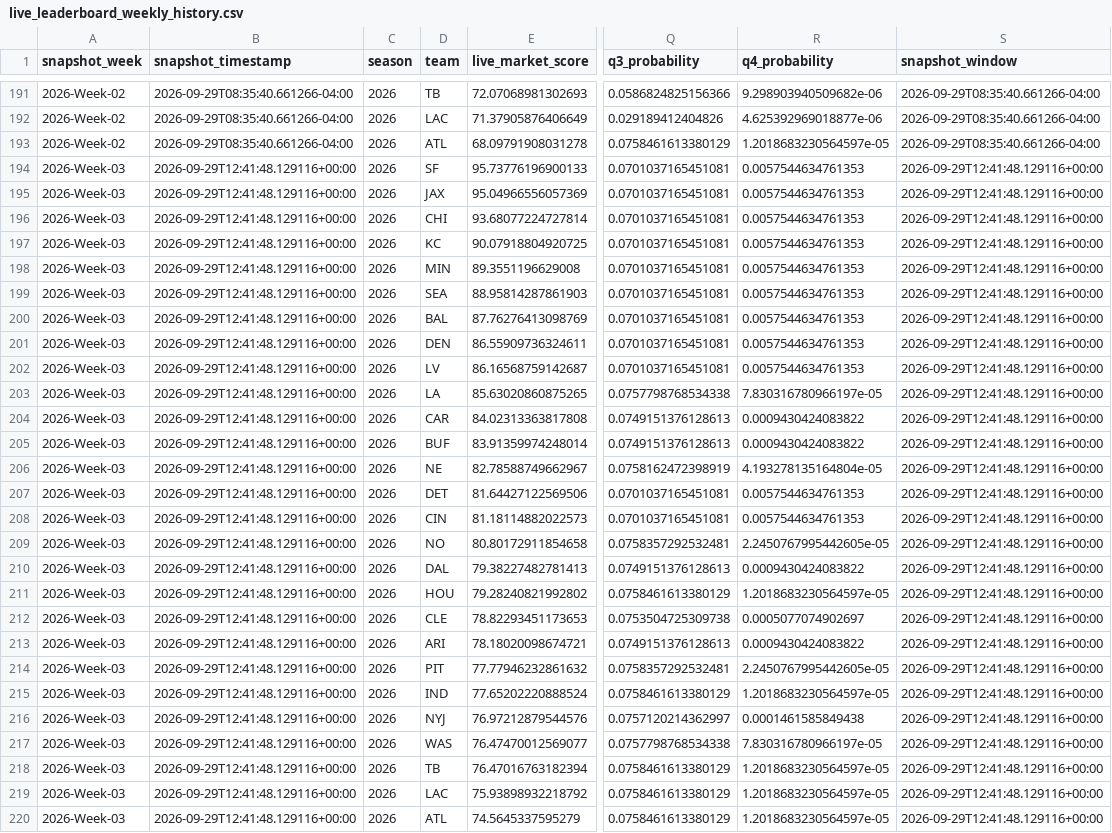
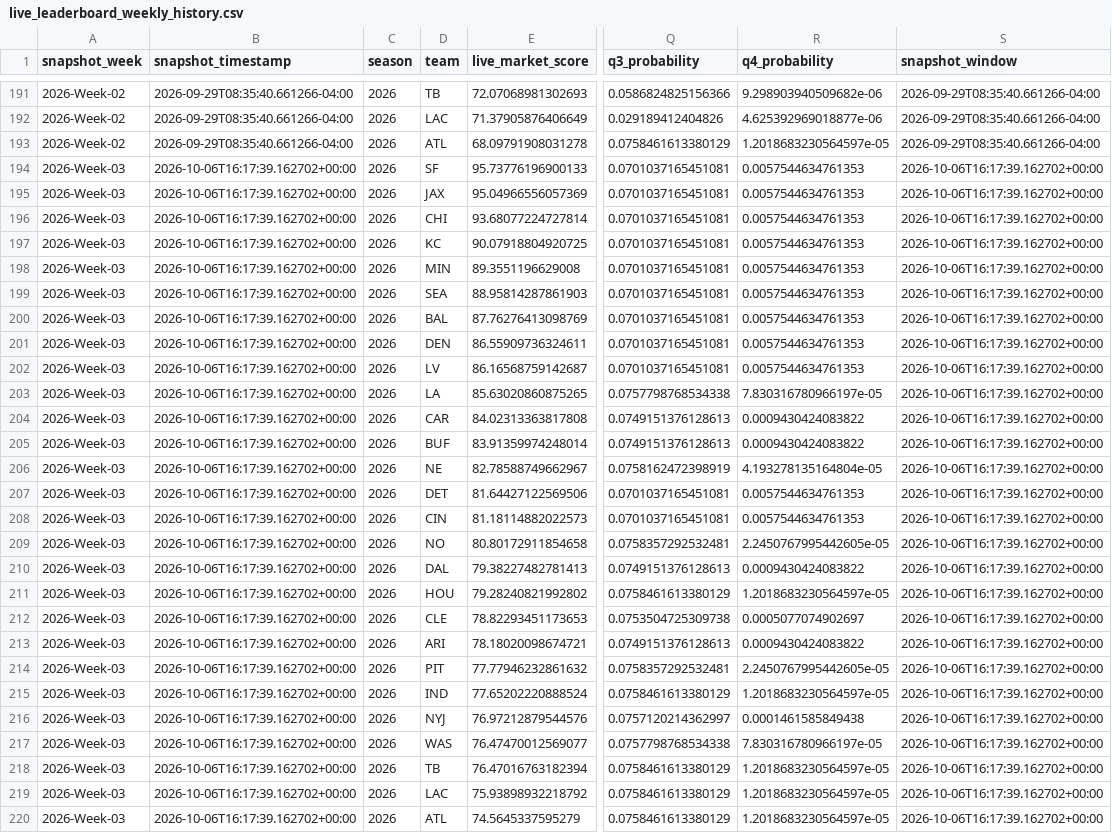
Before and after one commit to congini/gini-site, a CSV file: data/live_leaderboard_weekly_history.csv, drawn as a sheet; only a part is shown, gaps mark what is left out; the diff covers the shown part only; the diff names each change by its address in the sheet, - before the commit and + after, or states it on an @@ line.

```diff
--- a/data/live_leaderboard_weekly_history.csv
+++ b/data/live_leaderboard_weekly_history.csv
-B194:B220 (snapshot_timestamp): 2026-09-29T12:41:48.129116+00:00
+B194:B220 (snapshot_timestamp): 2026-10-06T16:17:39.162702+00:00
-S194:S220 (snapshot_window): 2026-09-29T12:41:48.129116+00:00
+S194:S220 (snapshot_window): 2026-10-06T16:17:39.162702+00:00
```
Also changed, not shown: 10 edited cells elsewhere in this file, data/live_leaderboard_refresh_baseline.csv, data/live_sources/contracts.csv, 12 other files.
